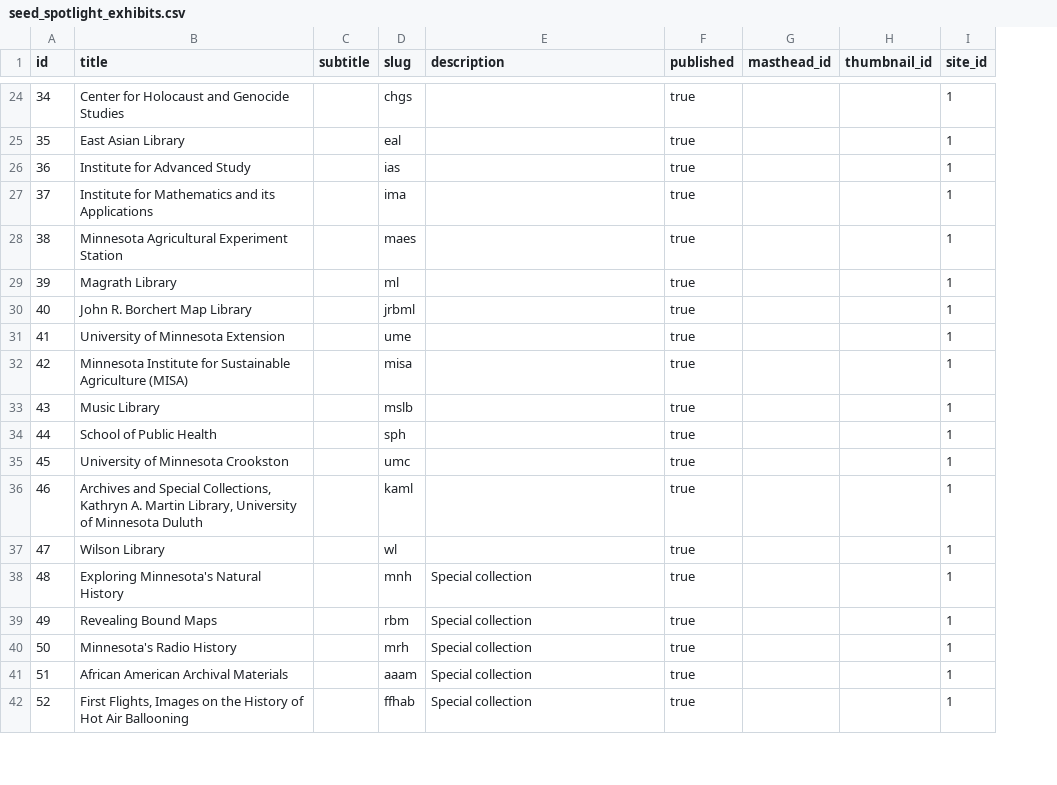
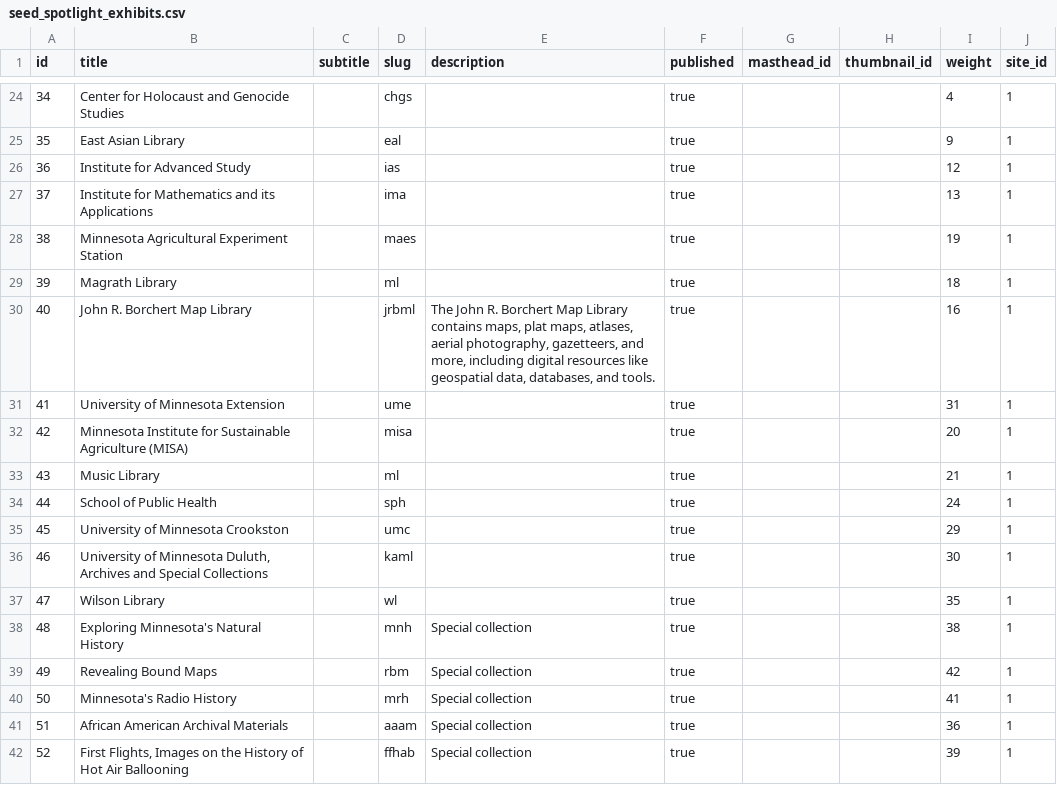
Before and after one commit to UMNLibraries/cdm-blacklightify, a CSV file: db/seeds/seed_spotlight_exhibits.csv, drawn as a sheet; only a part is shown, gaps mark what is left out; the diff covers the shown part only; the diff names each change by its address in the sheet, - before the commit and + after, or states it on an @@ line.

Commit message:
Add seeding for Tags, Taggings tables; Facilitates seperation of exhibits/exhibit types. Update Exhibits table weights; Facilitates ordering of exhibits

```diff
--- a/db/seeds/seed_spotlight_exhibits.csv
+++ b/db/seeds/seed_spotlight_exhibits.csv
+column I (weight), rows 24-42: 4 | 9 | 12 | 13 | 19 | 18 | 16 | 31 | 20 | 21 | 24 | 29 | 30 | 35 | 38 | 42 | 41 | 36 | 39
-E30 (description): (empty)
+E30 (description): The John R. Borchert Map Library contains maps, plat maps, atlases, aerial photography, gazetteers, and more, including digital resources like geospatial data, databases, and tools.
-D33 (slug): mslb
+D33 (slug): ml
-B36 (title): Archives and Special Collections, Kathryn A. Martin Library, University of Minnesota Duluth
+B36 (title): University of Minnesota Duluth, Archives and Special Collections
```
Also changed, not shown: 4 edited cells elsewhere in this file, db/seeds/seed_spotlight_filters.csv, 3 other files.
